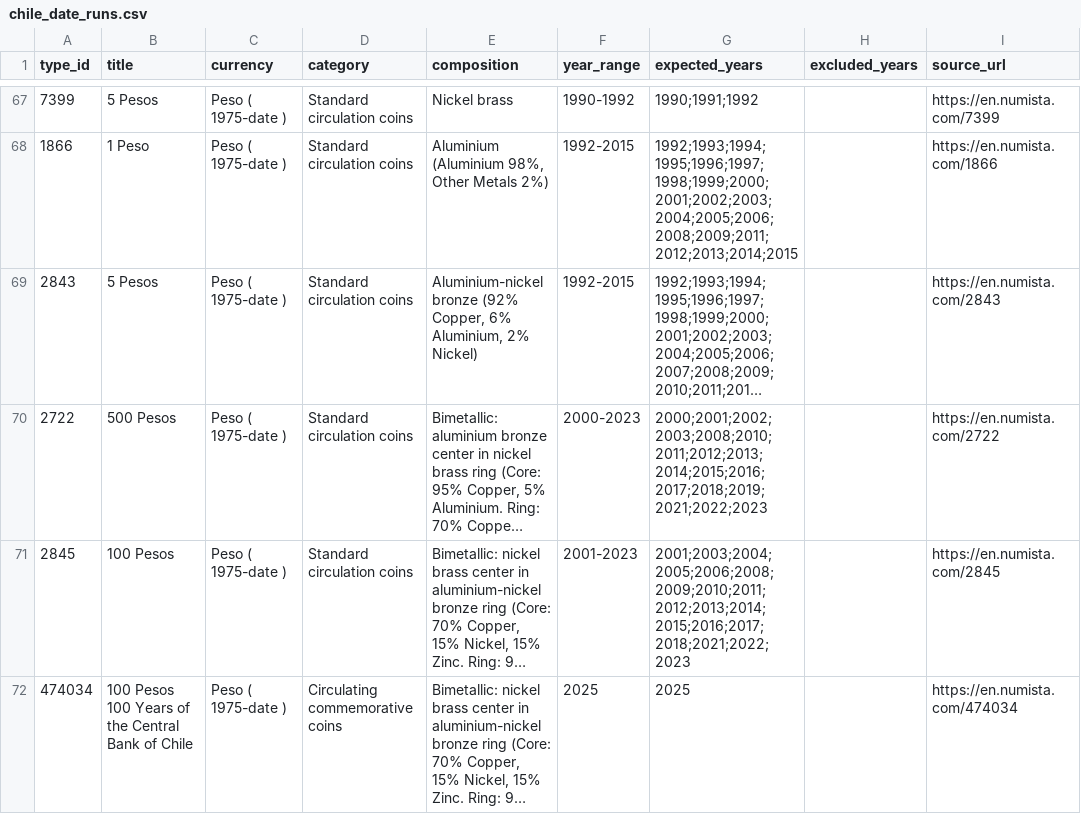
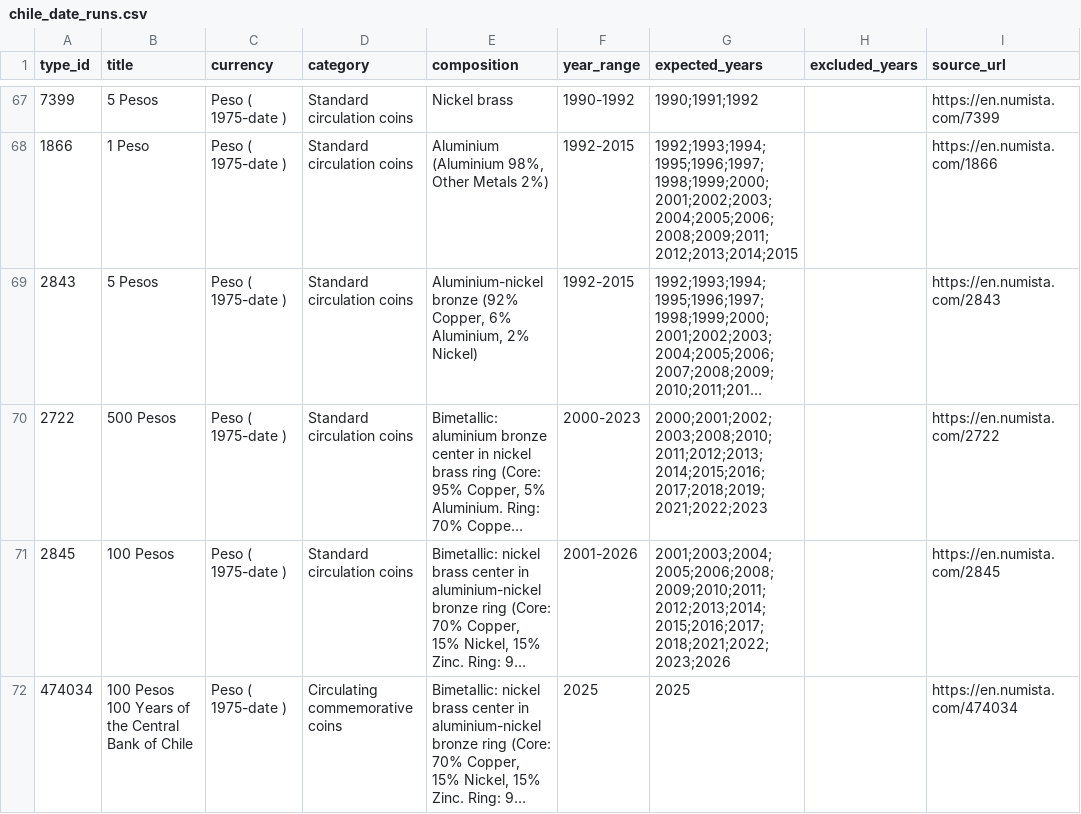
Before and after one commit to javignacio/numista-page, a CSV file: generator/inputs/chile_date_runs.csv, drawn as a sheet; only a part is shown, gaps mark what is left out; long unchanged cells end in …; the diff names each change by its address in the sheet, - before the commit and + after, or states it on an @@ line.

Commit message:
Update Numista source data

```diff
--- a/generator/inputs/chile_date_runs.csv
+++ b/generator/inputs/chile_date_runs.csv
-F71 (year_range): 2001-2023
+F71 (year_range): 2001-2026
-G71 (expected_years): 2001;2003;2004;2005;2006;2008;2009;2010;2011;2012;2013;2014;2015;2016;2017;2018;2021;2022;2023
+G71 (expected_years): 2001;2003;2004;2005;2006;2008;2009;2010;2011;2012;2013;2014;2015;2016;2017;2018;2021;2022;2023;2026
```
